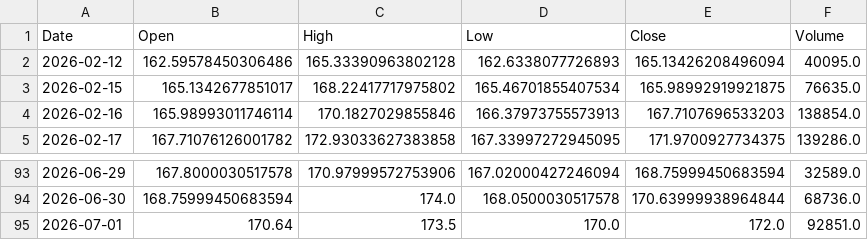
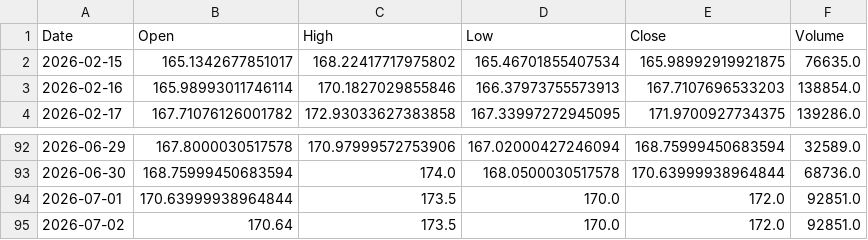
Before and after one commit to shadygad01/smartlist, a CSV file: historical_data/historical_data/MCQE.CA.csv, drawn as a sheet; only a part is shown, gaps mark what is left out.

```diff
--- a/historical_data/historical_data/MCQE.CA.csv
+++ b/historical_data/historical_data/MCQE.CA.csv
@@ -1,3 +1,2 @@
 Date,Open,High,Low,Close,Volume
-2026-02-12,162.59578450306486,165.33390963802128,162.6338077726893,165.13426208496094,40095.0
 2026-02-15,165.1342677851017,168.22417717975802,165.46701855407534,165.98992919921875,76635.0
@@ -94,2 +93,3 @@ Date,Open,High,Low,Close,Volume
 2026-06-30,168.75999450683594,174.0,168.0500030517578,170.63999938964844,68736.0
-2026-07-01,170.64,173.5,170.0,172.0,92851.0
+2026-07-01,170.63999938964844,173.5,170.0,172.0,92851.0
+2026-07-02,170.64,173.5,170.0,172.0,92851.0
```
Also changed, not shown: historical_data/historical_data/COMI.CA.csv, historical_data/historical_data/EAST.CA.csv, 44 other files.
